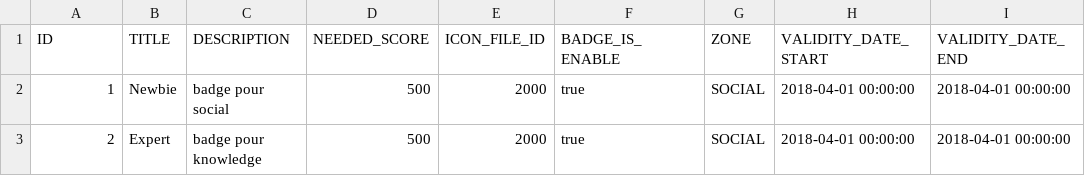
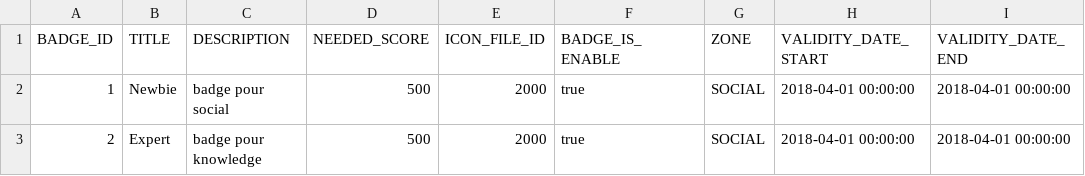
Before and after one commit to Meeds-io/gamification, a CSV file: services/src/main/resources/db/changelog/badges-init-data.csv, drawn as a sheet; only a part is shown; the diff names each change by its address in the sheet, - before the commit and + after, or states it on an @@ line.

```diff
--- a/services/src/main/resources/db/changelog/badges-init-data.csv
+++ b/services/src/main/resources/db/changelog/badges-init-data.csv
-A1: ID
+A1: BADGE_ID
```
Also changed, not shown: 2 other files.
